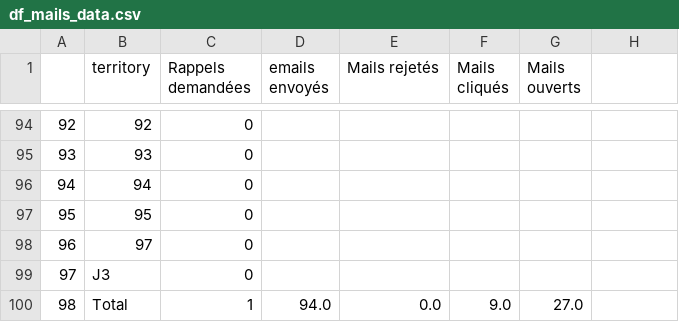
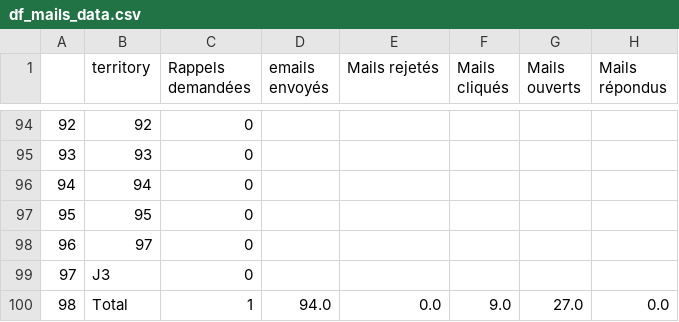
Before and after one commit to Antoine-Carre/maj_hiver_soliguide, a CSV file: pilotage màj hiver 2021/df_mails_data.csv, drawn as a sheet; only a part is shown, gaps mark what is left out; the diff names each change by its address in the sheet, - before the commit and + after, or states it on an @@ line.

Commit message:
Add files via upload

```diff
--- a/pilotage màj hiver 2021/df_mails_data.csv
+++ b/pilotage màj hiver 2021/df_mails_data.csv
-H1: (empty)
+H1: Mails répondus
-H100 (Mails répondus): (empty)
+H100 (Mails répondus): 0.0
```
